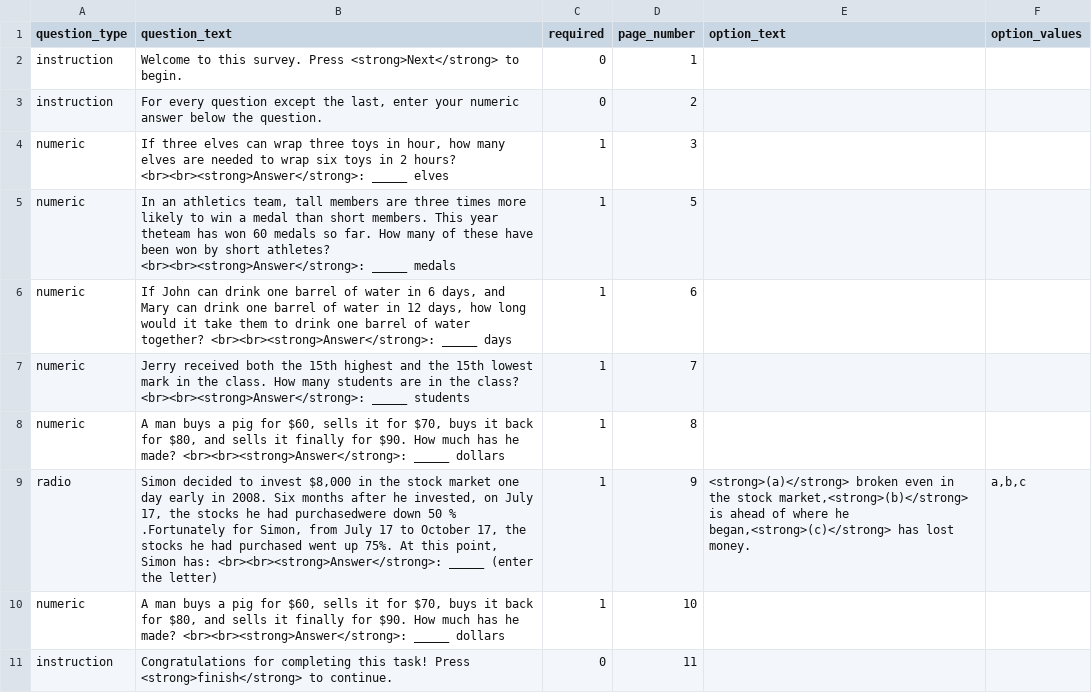
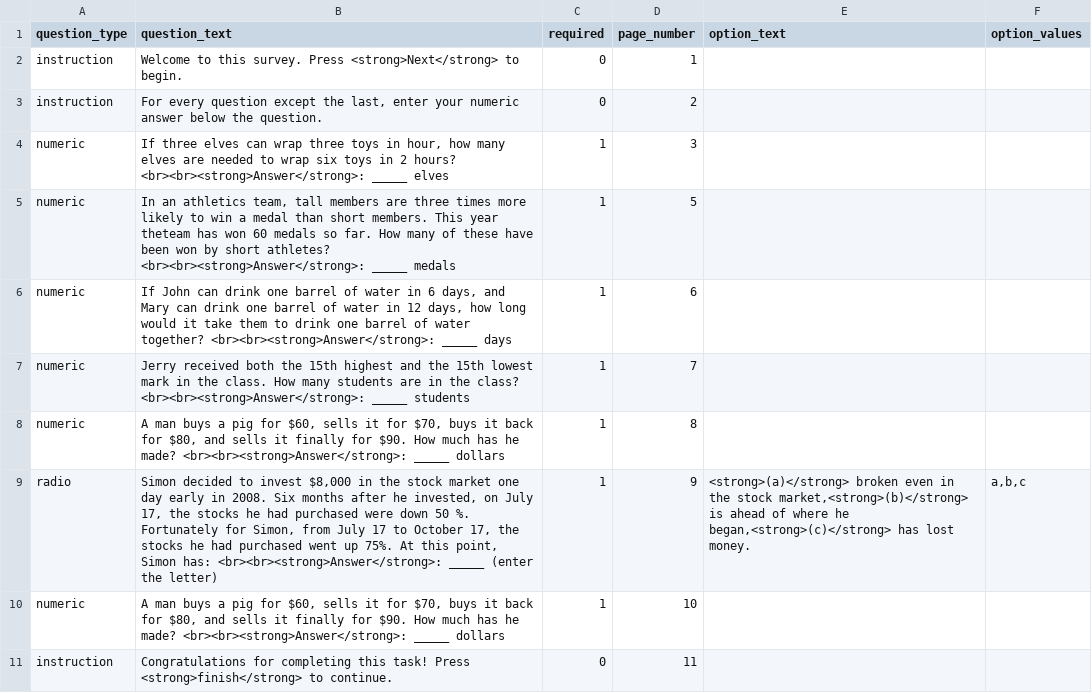
Before and after one commit to expfactory/expfactory-surveys, a TSV file: cognitive_reflection_survey/survey.tsv, drawn as a sheet.

Commit message:
modified:   survey.tsv

```diff
--- a/cognitive_reflection_survey/survey.tsv
+++ b/cognitive_reflection_survey/survey.tsv
@@ -8,3 +8,3 @@ numeric	Jerry received both the 15th highest and the 15th lowest mark in the cla
 numeric	A man buys a pig for $60, sells it for $70, buys it back for $80, and sells it finally for $90. How much has he made? <br><br><strong>Answer</strong>: _____ dollars	1	8		
-radio	Simon decided to invest $8,000 in the stock market one day early in 2008. Six months after he invested, on July 17, the stocks he had purchasedwere down 50 % .Fortunately for Simon, from July 17 to October 17, the stocks he had purchased went up 75%. At this point, Simon has: <br><br><strong>Answer</strong>: _____ (enter the letter)	1	9	<strong>(a)</strong> broken even in the stock market,<strong>(b)</strong> is ahead of where he began,<strong>(c)</strong> has lost money.	a,b,c
+radio	Simon decided to invest $8,000 in the stock market one day early in 2008. Six months after he invested, on July 17, the stocks he had purchased were down 50 %. Fortunately for Simon, from July 17 to October 17, the stocks he had purchased went up 75%. At this point, Simon has: <br><br><strong>Answer</strong>: _____ (enter the letter)	1	9	<strong>(a)</strong> broken even in the stock market,<strong>(b)</strong> is ahead of where he began,<strong>(c)</strong> has lost money.	a,b,c
 numeric	A man buys a pig for $60, sells it for $70, buys it back for $80, and sells it finally for $90. How much has he made? <br><br><strong>Answer</strong>: _____ dollars	1	10		
```
